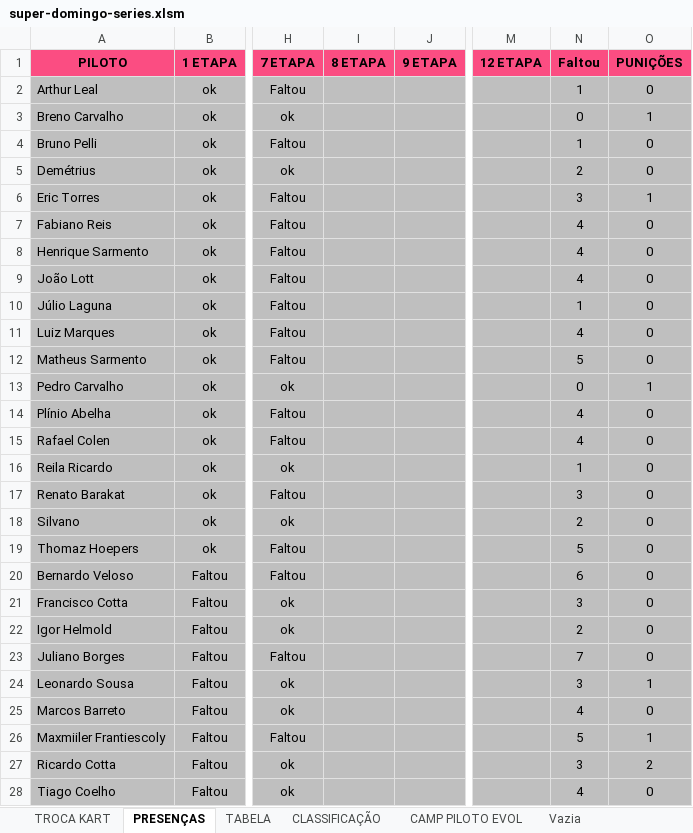
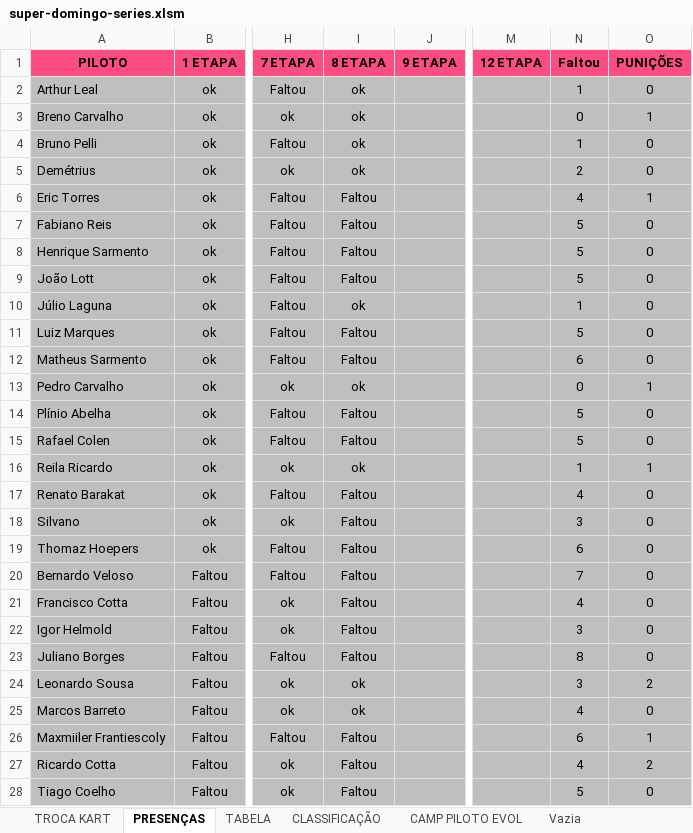
Before and after one commit to defariaaparecido/campeonatos-kart, an Excel workbook: super-domingo-series.xlsm, sheet PRESENÇAS, drawn as a sheet; only a part is shown, gaps mark what is left out; values as stored, in another font and other column widths than the file's, no borders; charts and pictures and conditional formats not drawn; the diff covers the shown part only; the diff names each change by its address in the sheet, - before the commit and + after, or states it on an @@ line.

```diff
--- a/super-domingo-series.xlsm (sheet PRESENÇAS)
+++ b/super-domingo-series.xlsm (sheet PRESENÇAS)
-I2:I5 (8 ETAPA): (empty)
+I2:I5 (8 ETAPA): ok
-I6:I9 (8 ETAPA): (empty)
+I6:I9 (8 ETAPA): Faltou
-N6 (Faltou): 3
+N6 (Faltou): 4
-N7:N9 (Faltou): 4
+N7:N9 (Faltou): 5
-I10 (8 ETAPA): (empty)
+I10 (8 ETAPA): ok
-I11:I12 (8 ETAPA): (empty)
+I11:I12 (8 ETAPA): Faltou
-N11 (Faltou): 4
+N11 (Faltou): 5
-N12 (Faltou): 5
+N12 (Faltou): 6
-I13 (8 ETAPA): (empty)
+I13 (8 ETAPA): ok
-I14:I15 (8 ETAPA): (empty)
+I14:I15 (8 ETAPA): Faltou
-N14:N15 (Faltou): 4
+N14:N15 (Faltou): 5
-I16 (8 ETAPA): (empty)
+I16 (8 ETAPA): ok
-O16 (PUNIÇÕES): 0
+O16 (PUNIÇÕES): 1
-I17:I23 (8 ETAPA): (empty)
+I17:I23 (8 ETAPA): Faltou
-N17 (Faltou): 3
+N17 (Faltou): 4
-N18 (Faltou): 2
+N18 (Faltou): 3
-N19 (Faltou): 5
+N19 (Faltou): 6
-N20 (Faltou): 6
+N20 (Faltou): 7
-N21 (Faltou): 3
+N21 (Faltou): 4
-N22 (Faltou): 2
+N22 (Faltou): 3
-N23 (Faltou): 7
+N23 (Faltou): 8
-I24:I25 (8 ETAPA): (empty)
+I24:I25 (8 ETAPA): ok
-O24 (PUNIÇÕES): 1
+O24 (PUNIÇÕES): 2
-I26:I28 (8 ETAPA): (empty)
+I26:I28 (8 ETAPA): Faltou
-N26 (Faltou): 5
+N26 (Faltou): 6
-N27 (Faltou): 3
+N27 (Faltou): 4
-N28 (Faltou): 4
+N28 (Faltou): 5
```
Also changed, not shown: 3 edited cells elsewhere in this sheet, sheet CLASSIFICAÇÃO, sheet CAMP PILOTO EVOL, sheet TABELA, charts or pictures.
